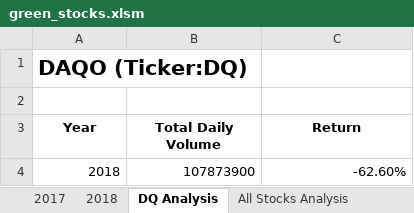
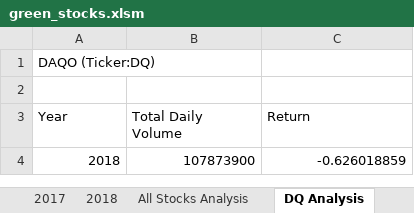
Before and after one commit to RobC30/stock-analysis, an Excel workbook: green_stocks.xlsm, sheet DQ Analysis, drawn as a sheet; values as stored, in another font and other column widths than the file's, no borders; charts and pictures not drawn; the diff names each change by its address in the sheet, - before the commit and + after, or states it on an @@ line.

Commit message:
added yearly all stock analysis

```diff
--- a/green_stocks.xlsm (sheet DQ Analysis)
+++ b/green_stocks.xlsm (sheet DQ Analysis)
@@ sheet tab order changed: 2017 | 2018 | All Stocks Analysis | DQ Analysis @@
-A1 bold: on
+A1 bold: off, text size: smaller
@@ A3:C3 bold: on → off, alignment: center → left @@
-C4 (Return): -62.60%
+C4 (Return): -0.626018859
```
Also changed, not shown: sheet 2018, sheet nesttest, sheet All Stocks Analysis, charts or pictures.
